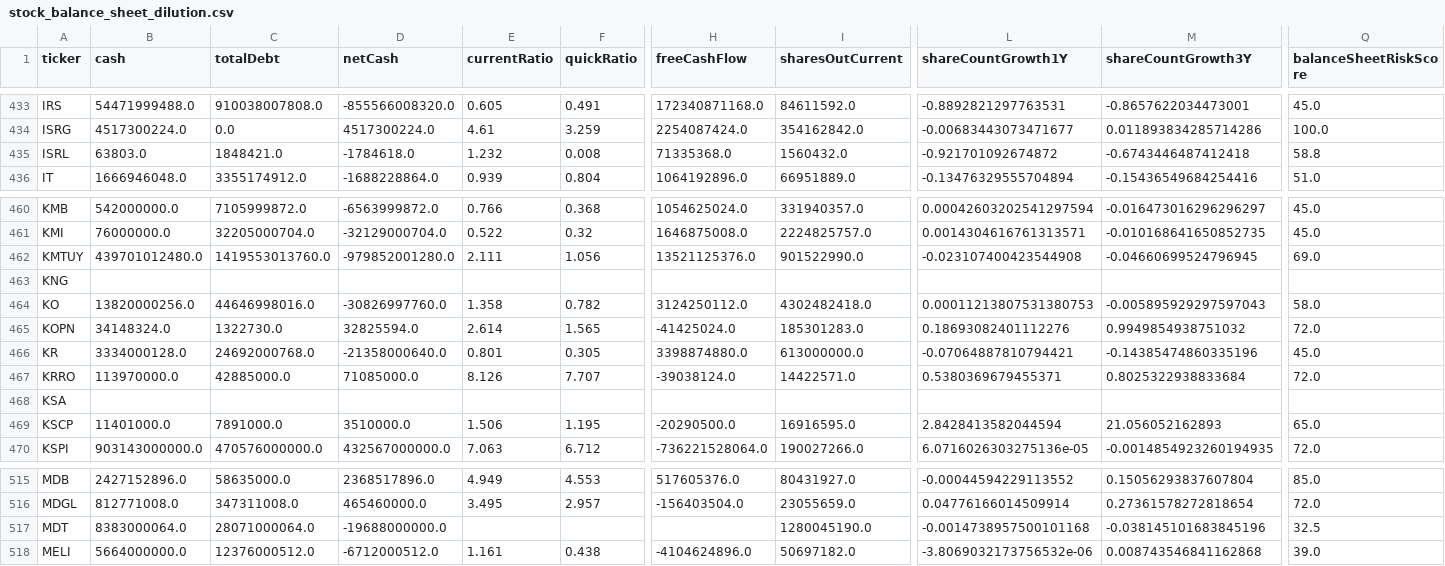
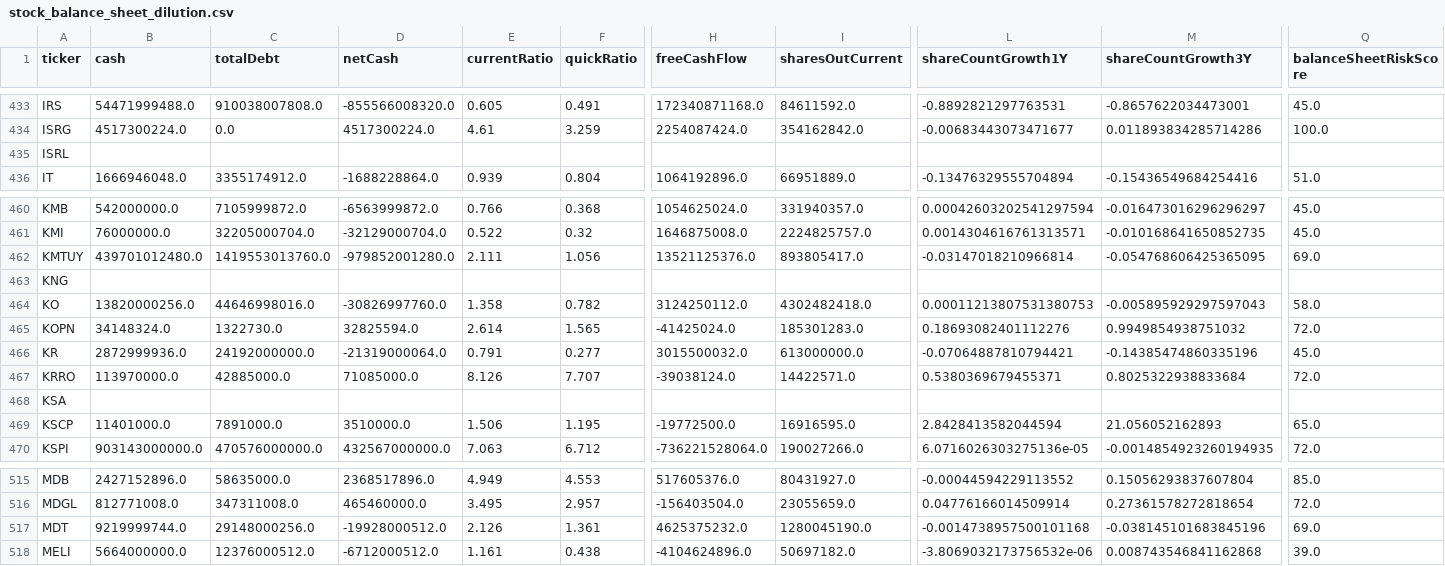
Before and after one commit to aport550/majorah-data, a CSV file: data/stock_balance_sheet_dilution.csv, drawn as a sheet; only a part is shown, gaps mark what is left out; the diff covers the shown part only; the diff names each change by its address in the sheet, - before the commit and + after, or states it on an @@ line.

```diff
--- a/data/stock_balance_sheet_dilution.csv
+++ b/data/stock_balance_sheet_dilution.csv
-B435 (cash): 63803.0
+B435 (cash): (empty)
-C435 (totalDebt): 1848421.0
+C435 (totalDebt): (empty)
-D435 (netCash): -1784618.0
+D435 (netCash): (empty)
-E435 (currentRatio): 1.232
+E435 (currentRatio): (empty)
-F435 (quickRatio): 0.008
+F435 (quickRatio): (empty)
-H435 (freeCashFlow): 71335368.0
+H435 (freeCashFlow): (empty)
-I435 (sharesOutCurrent): 1560432.0
+I435 (sharesOutCurrent): (empty)
-L435 (shareCountGrowth1Y): -0.921701092674872
+L435 (shareCountGrowth1Y): (empty)
-M435 (shareCountGrowth3Y): -0.6743446487412418
+M435 (shareCountGrowth3Y): (empty)
-Q435 (balanceSheetRiskScore): 58.8
+Q435 (balanceSheetRiskScore): (empty)
-I462 (sharesOutCurrent): 901522990.0
+I462 (sharesOutCurrent): 893805417.0
-L462 (shareCountGrowth1Y): -0.023107400423544908
+L462 (shareCountGrowth1Y): -0.03147018210966814
-M462 (shareCountGrowth3Y): -0.04660699524796945
+M462 (shareCountGrowth3Y): -0.054768606425365095
-B466 (cash): 3334000128.0
+B466 (cash): 2872999936.0
-C466 (totalDebt): 24692000768.0
+C466 (totalDebt): 24192000000.0
-D466 (netCash): -21358000640.0
+D466 (netCash): -21319000064.0
-E466 (currentRatio): 0.801
+E466 (currentRatio): 0.791
-F466 (quickRatio): 0.305
+F466 (quickRatio): 0.277
-H466 (freeCashFlow): 3398874880.0
+H466 (freeCashFlow): 3015500032.0
-H469 (freeCashFlow): -20290500.0
+H469 (freeCashFlow): -19772500.0
-B517 (cash): 8383000064.0
+B517 (cash): 9219999744.0
-C517 (totalDebt): 28071000064.0
+C517 (totalDebt): 29148000256.0
-D517 (netCash): -19688000000.0
+D517 (netCash): -19928000512.0
-E517 (currentRatio): (empty)
+E517 (currentRatio): 2.126
-F517 (quickRatio): (empty)
+F517 (quickRatio): 1.361
-H517 (freeCashFlow): (empty)
+H517 (freeCashFlow): 4625375232.0
-Q517 (balanceSheetRiskScore): 32.5
+Q517 (balanceSheetRiskScore): 69.0
```
Also changed, not shown: 63 edited cells elsewhere in this file, data/macro_dimension_scores.csv, data/stock_macro_exposures.csv, 36 other files.
